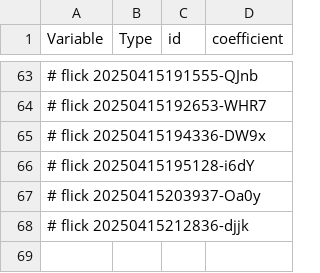
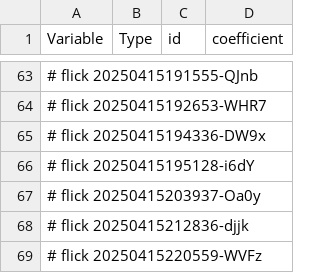
Before and after one commit to abikesa/cover, a CSV file: kitabo/ensi/ukubona/donorcase/test3/assets/csv/model1_overall.csv, drawn as a sheet; only a part is shown, gaps mark what is left out; the diff names each change by its address in the sheet, - before the commit and + after, or states it on an @@ line.

Commit message:
kitabo/ensi/ukubona/donorcase/test3/assets/csv/model1_overall.csv

```diff
--- a/kitabo/ensi/ukubona/donorcase/test3/assets/csv/model1_overall.csv
+++ b/kitabo/ensi/ukubona/donorcase/test3/assets/csv/model1_overall.csv
+row 69: # flick 20250415220559-WVFz
```
